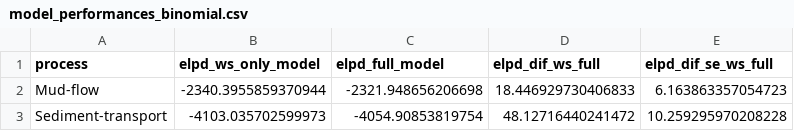
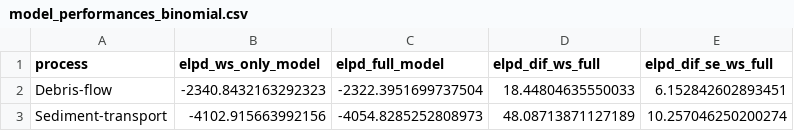
Before and after one commit to juliussebald/dis-haz, a CSV file: results/binomial/model_performances_binomial.csv, drawn as a sheet.

Commit message:
changed process names

```diff
--- a/results/binomial/model_performances_binomial.csv
+++ b/results/binomial/model_performances_binomial.csv
@@ -1,3 +1,3 @@
 process,elpd_ws_only_model,elpd_full_model,elpd_dif_ws_full,elpd_dif_se_ws_full
-Mud-flow,-2340.3955859370944,-2321.948656206698,18.446929730406833,6.163863357054723
-Sediment-transport,-4103.035702599973,-4054.90853819754,48.12716440241472,10.259295970208228
+Debris-flow,-2340.8432163292323,-2322.3951699737504,18.44804635550033,6.152842602893451
+Sediment-transport,-4102.915663992156,-4054.8285252808973,48.08713871127189,10.257046250200274
```
Also changed, not shown: results/count/model_performances_count.csv, 17 other files.
